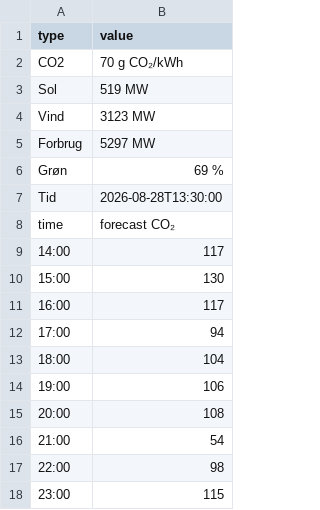
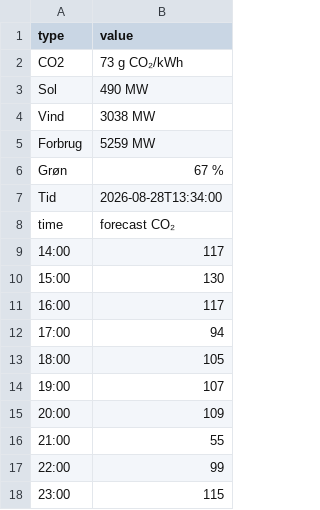
Before and after one commit to TV-2-Vejr/Elpriser, a CSV file: forbrugco2.csv, drawn as a sheet.

```diff
--- a/forbrugco2.csv
+++ b/forbrugco2.csv
@@ -1,8 +1,8 @@
 type,value
-CO2,70 g CO₂/kWh
-Sol,519 MW
-Vind,3123 MW
-Forbrug,5297 MW
-Grøn,69 %
-Tid,2026-08-28T13:30:00
+CO2,73 g CO₂/kWh
+Sol,490 MW
+Vind,3038 MW
+Forbrug,5259 MW
+Grøn,67 %
+Tid,2026-08-28T13:34:00
 time,forecast CO₂
@@ -12,7 +12,7 @@ time,forecast CO₂
 17:00,94
-18:00,104
-19:00,106
-20:00,108
-21:00,54
-22:00,98
+18:00,105
+19:00,107
+20:00,109
+21:00,55
+22:00,99
 23:00,115
```
